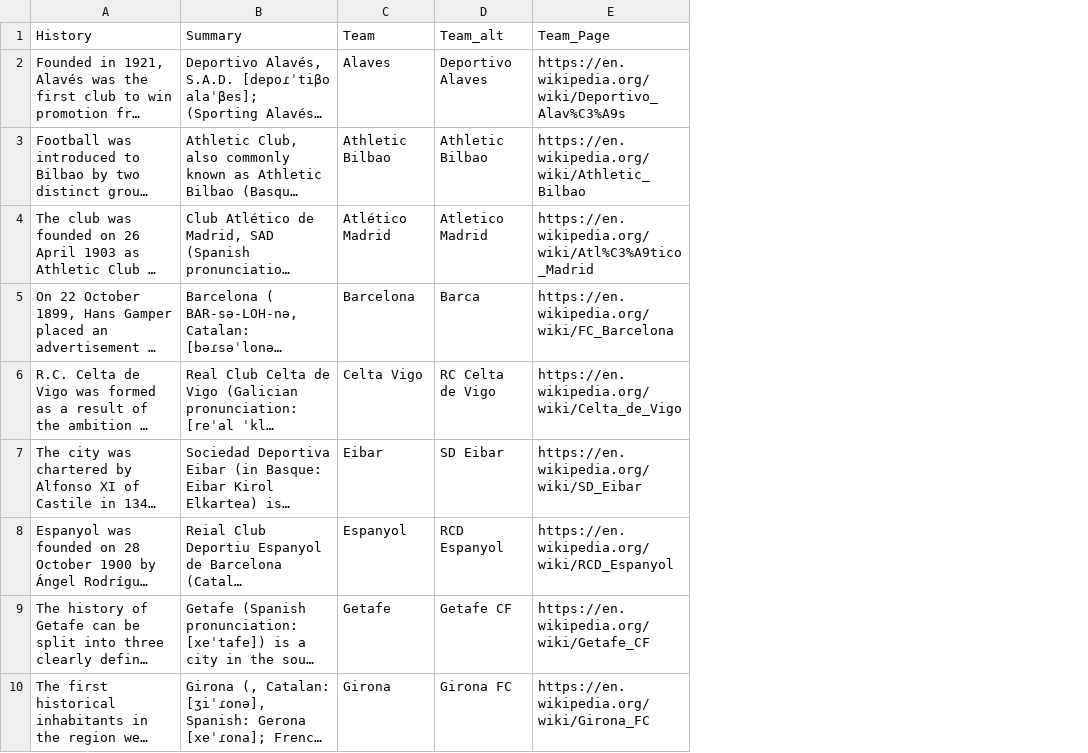
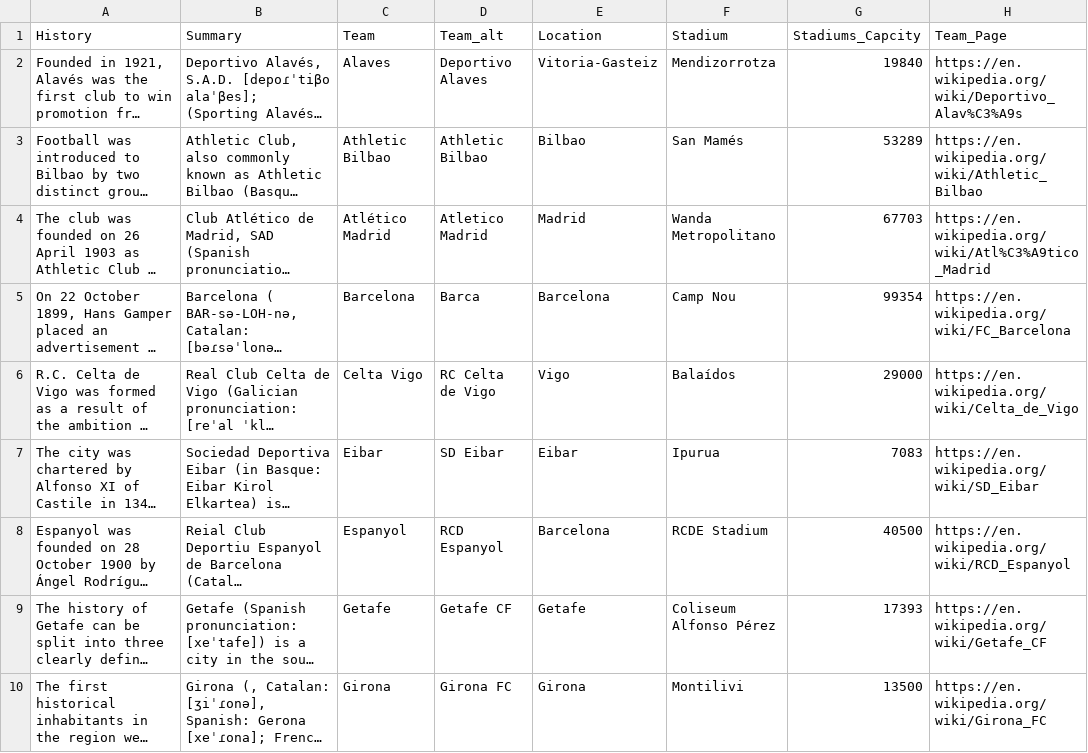
Before and after one commit to alaakh42/La-Liga-Chatbot, a CSV file: data/Teams_data.csv, drawn as a sheet; only a part is shown; long unchanged cells end in …; the diff names each change by its address in the sheet, - before the commit and + after, or states it on an @@ line.

```diff
--- a/data/Teams_data.csv
+++ b/data/Teams_data.csv
+column E (Location), rows 2-10: Vitoria-Gasteiz | Bilbao | Madrid | Barcelona | Vigo | Eibar | Barcelona | Getafe | Girona
+column F (Stadium), rows 2-10: Mendizorrotza | San Mamés | Wanda Metropolitano | Camp Nou | Balaídos | Ipurua | RCDE Stadium | Coliseum Alfonso Pérez | Montilivi
+column G (Stadiums_Capcity), rows 2-10: 19840 | 53289 | 67703 | 99354 | 29000 | 7083 | 40500 | 17393 | 13500
```
Also changed, not shown: 6 other files.
